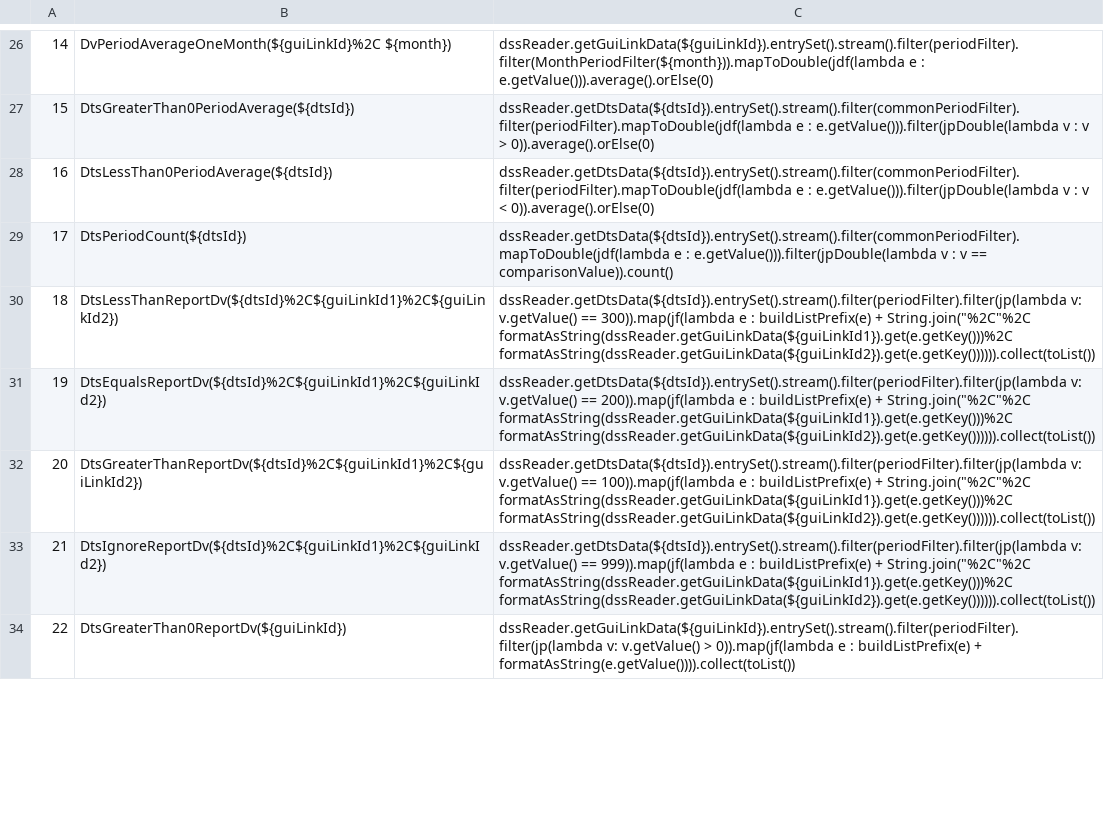
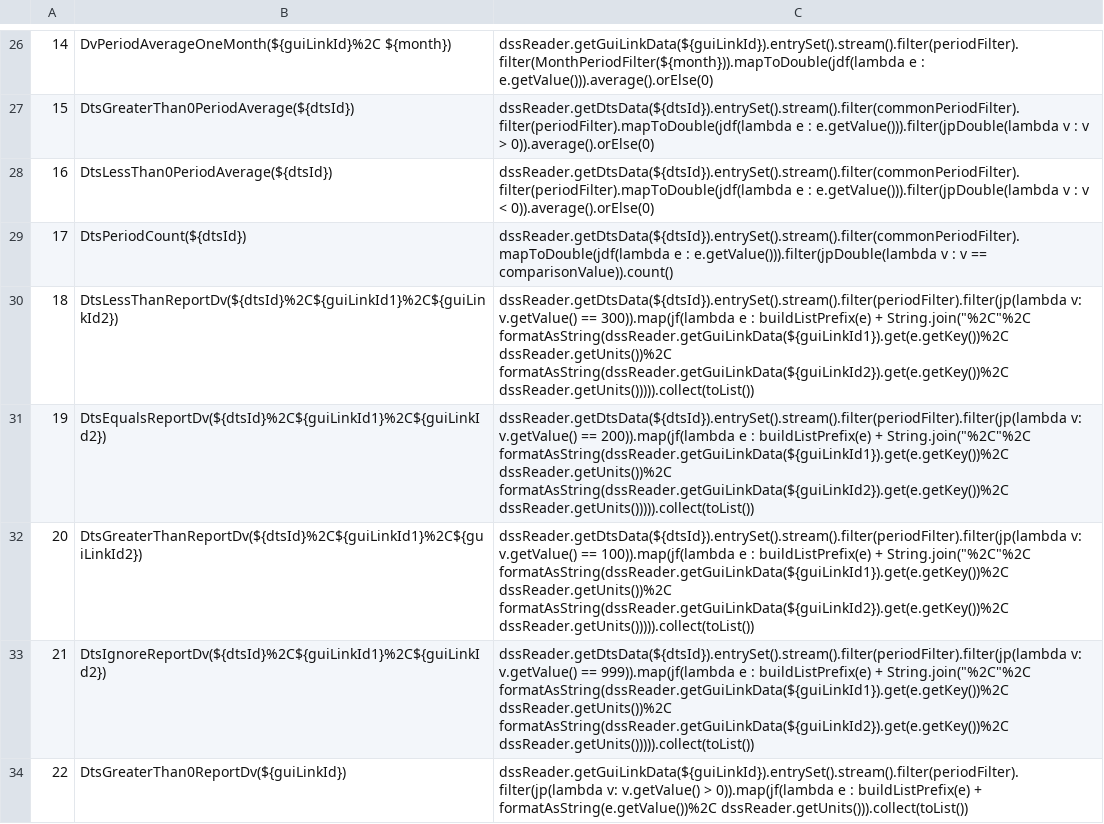
Before and after one commit to CentralValleyModeling/DWR-Enhanced-Post-Processing-Tool, a CSV file: eppt-nbui/src/main/config/qaqc/Functions.csv, drawn as a sheet; only a part is shown, gaps mark what is left out; the diff covers the shown part only.

Commit message:
DE-529 fix unit display for lists

```diff
--- a/eppt-nbui/src/main/config/qaqc/Functions.csv
+++ b/eppt-nbui/src/main/config/qaqc/Functions.csv
@@ -29,6 +29,6 @@
 17,DtsPeriodCount(${dtsId}),dssReader.getDtsData(${dtsId}).entrySet().stream().filter(commonPeriodFilter).mapToDouble(jdf(lambda e : e.getValue())).filter(jpDouble(lambda v : v == comparisonValue)).count()
-18,DtsLessThanReportDv(${dtsId}%2C${guiLinkId1}%2C${guiLinkId2}),dssReader.getDtsData(${dtsId}).entrySet().stream().filter(periodFilter).filter(jp(lambda v: v.getValue() == 300)).map(jf(lambda e : buildListPrefix(e) + String.join("%2C"%2C formatAsString(dssReader.getGuiLinkData(${guiLinkId1}).get(e.getKey()))%2C formatAsString(dssReader.getGuiLinkData(${guiLinkId2}).get(e.getKey()))))).collect(toList())
-19,DtsEqualsReportDv(${dtsId}%2C${guiLinkId1}%2C${guiLinkId2}),dssReader.getDtsData(${dtsId}).entrySet().stream().filter(periodFilter).filter(jp(lambda v: v.getValue() == 200)).map(jf(lambda e : buildListPrefix(e) + String.join("%2C"%2C formatAsString(dssReader.getGuiLinkData(${guiLinkId1}).get(e.getKey()))%2C formatAsString(dssReader.getGuiLinkData(${guiLinkId2}).get(e.getKey()))))).collect(toList())
-20,DtsGreaterThanReportDv(${dtsId}%2C${guiLinkId1}%2C${guiLinkId2}),dssReader.getDtsData(${dtsId}).entrySet().stream().filter(periodFilter).filter(jp(lambda v: v.getValue() == 100)).map(jf(lambda e : buildListPrefix(e) + String.join("%2C"%2C formatAsString(dssReader.getGuiLinkData(${guiLinkId1}).get(e.getKey()))%2C formatAsString(dssReader.getGuiLinkData(${guiLinkId2}).get(e.getKey()))))).collect(toList())
-21,DtsIgnoreReportDv(${dtsId}%2C${guiLinkId1}%2C${guiLinkId2}),dssReader.getDtsData(${dtsId}).entrySet().stream().filter(periodFilter).filter(jp(lambda v: v.getValue() == 999)).map(jf(lambda e : buildListPrefix(e) + String.join("%2C"%2C formatAsString(dssReader.getGuiLinkData(${guiLinkId1}).get(e.getKey()))%2C formatAsString(dssReader.getGuiLinkData(${guiLinkId2}).get(e.getKey()))))).collect(toList())
-22,DtsGreaterThan0ReportDv(${guiLinkId}),dssReader.getGuiLinkData(${guiLinkId}).entrySet().stream().filter(periodFilter).filter(jp(lambda v: v.getValue() > 0)).map(jf(lambda e : buildListPrefix(e) + formatAsString(e.getValue()))).collect(toList())
+18,DtsLessThanReportDv(${dtsId}%2C${guiLinkId1}%2C${guiLinkId2}),dssReader.getDtsData(${dtsId}).entrySet().stream().filter(periodFilter).filter(jp(lambda v: v.getValue() == 300)).map(jf(lambda e : buildListPrefix(e) + String.join("%2C"%2C formatAsString(dssReader.getGuiLinkData(${guiLinkId1}).get(e.getKey())%2C dssReader.getUnits())%2C formatAsString(dssReader.getGuiLinkData(${guiLinkId2}).get(e.getKey())%2C dssReader.getUnits())))).collect(toList())
+19,DtsEqualsReportDv(${dtsId}%2C${guiLinkId1}%2C${guiLinkId2}),dssReader.getDtsData(${dtsId}).entrySet().stream().filter(periodFilter).filter(jp(lambda v: v.getValue() == 200)).map(jf(lambda e : buildListPrefix(e) + String.join("%2C"%2C formatAsString(dssReader.getGuiLinkData(${guiLinkId1}).get(e.getKey())%2C dssReader.getUnits())%2C formatAsString(dssReader.getGuiLinkData(${guiLinkId2}).get(e.getKey())%2C dssReader.getUnits())))).collect(toList())
+20,DtsGreaterThanReportDv(${dtsId}%2C${guiLinkId1}%2C${guiLinkId2}),dssReader.getDtsData(${dtsId}).entrySet().stream().filter(periodFilter).filter(jp(lambda v: v.getValue() == 100)).map(jf(lambda e : buildListPrefix(e) + String.join("%2C"%2C formatAsString(dssReader.getGuiLinkData(${guiLinkId1}).get(e.getKey())%2C dssReader.getUnits())%2C formatAsString(dssReader.getGuiLinkData(${guiLinkId2}).get(e.getKey())%2C dssReader.getUnits())))).collect(toList())
+21,DtsIgnoreReportDv(${dtsId}%2C${guiLinkId1}%2C${guiLinkId2}),dssReader.getDtsData(${dtsId}).entrySet().stream().filter(periodFilter).filter(jp(lambda v: v.getValue() == 999)).map(jf(lambda e : buildListPrefix(e) + String.join("%2C"%2C formatAsString(dssReader.getGuiLinkData(${guiLinkId1}).get(e.getKey())%2C dssReader.getUnits())%2C formatAsString(dssReader.getGuiLinkData(${guiLinkId2}).get(e.getKey())%2C dssReader.getUnits())))).collect(toList())
+22,DtsGreaterThan0ReportDv(${guiLinkId}),dssReader.getGuiLinkData(${guiLinkId}).entrySet().stream().filter(periodFilter).filter(jp(lambda v: v.getValue() > 0)).map(jf(lambda e : buildListPrefix(e) + formatAsString(e.getValue())%2C dssReader.getUnits())).collect(toList())
```
Also changed, not shown: 4 edited cells elsewhere in this file, 5 other files.
